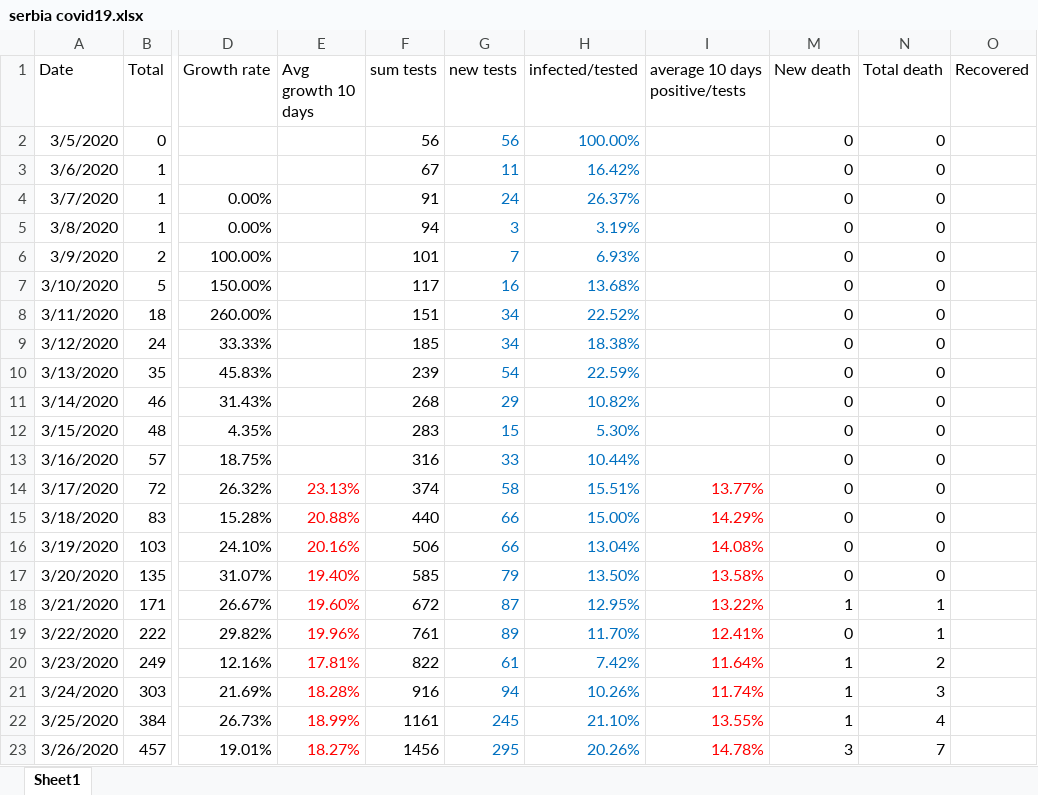
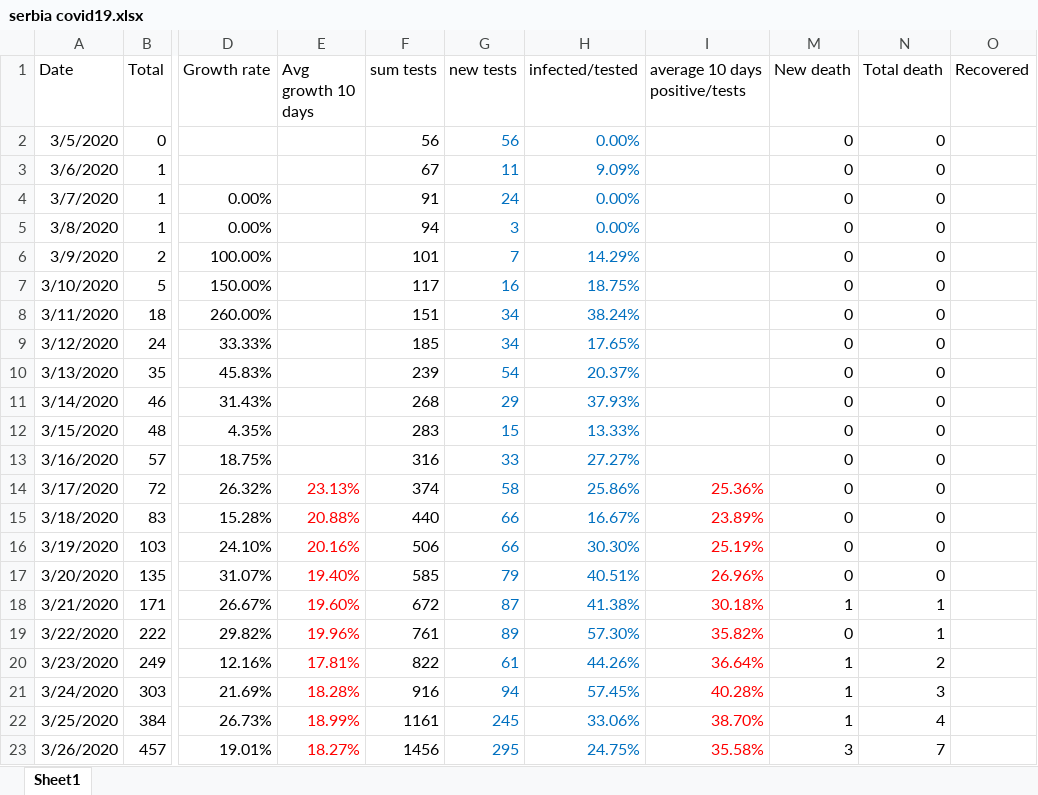
Before and after one commit to sasa-yovanovicc/covid-19, an Excel workbook: serbia covid19.xlsx, sheet Sheet1, drawn as a sheet; only a part is shown, gaps mark what is left out; values as stored, in another font and other column widths than the file's, no borders; charts and pictures not drawn; the diff covers the shown part only; the diff names each change by its address in the sheet, - before the commit and + after, or states it on an @@ line.

Commit message:
Update April 4 2020

```diff
--- a/serbia covid19.xlsx (sheet Sheet1)
+++ b/serbia covid19.xlsx (sheet Sheet1)
-H2 (infected/tested): 100.00%
+H2 (infected/tested): 0.00%
-H3 (infected/tested): 16.42%
+H3 (infected/tested): 9.09%
-H4 (infected/tested): 26.37%
+H4 (infected/tested): 0.00%
-H5 (infected/tested): 3.19%
+H5 (infected/tested): 0.00%
-H6 (infected/tested): 6.93%
+H6 (infected/tested): 14.29%
-H7 (infected/tested): 13.68%
+H7 (infected/tested): 18.75%
-H8 (infected/tested): 22.52%
+H8 (infected/tested): 38.24%
-H9 (infected/tested): 18.38%
+H9 (infected/tested): 17.65%
-H10 (infected/tested): 22.59%
+H10 (infected/tested): 20.37%
-H11 (infected/tested): 10.82%
+H11 (infected/tested): 37.93%
-H12 (infected/tested): 5.30%
+H12 (infected/tested): 13.33%
-H13 (infected/tested): 10.44%
+H13 (infected/tested): 27.27%
-H14 (infected/tested): 15.51%
+H14 (infected/tested): 25.86%
-I14 (average 10 days positive/tests): 13.77%
+I14 (average 10 days positive/tests): 25.36%
-H15 (infected/tested): 15.00%
+H15 (infected/tested): 16.67%
-I15 (average 10 days positive/tests): 14.29%
+I15 (average 10 days positive/tests): 23.89%
-H16 (infected/tested): 13.04%
+H16 (infected/tested): 30.30%
-I16 (average 10 days positive/tests): 14.08%
+I16 (average 10 days positive/tests): 25.19%
-H17 (infected/tested): 13.50%
+H17 (infected/tested): 40.51%
-I17 (average 10 days positive/tests): 13.58%
+I17 (average 10 days positive/tests): 26.96%
-H18 (infected/tested): 12.95%
+H18 (infected/tested): 41.38%
-I18 (average 10 days positive/tests): 13.22%
+I18 (average 10 days positive/tests): 30.18%
-H19 (infected/tested): 11.70%
+H19 (infected/tested): 57.30%
-I19 (average 10 days positive/tests): 12.41%
+I19 (average 10 days positive/tests): 35.82%
-H20 (infected/tested): 7.42%
+H20 (infected/tested): 44.26%
-I20 (average 10 days positive/tests): 11.64%
+I20 (average 10 days positive/tests): 36.64%
-H21 (infected/tested): 10.26%
+H21 (infected/tested): 57.45%
-I21 (average 10 days positive/tests): 11.74%
+I21 (average 10 days positive/tests): 40.28%
-H22 (infected/tested): 21.10%
+H22 (infected/tested): 33.06%
-I22 (average 10 days positive/tests): 13.55%
+I22 (average 10 days positive/tests): 38.70%
-H23 (infected/tested): 20.26%
+H23 (infected/tested): 24.75%
-I23 (average 10 days positive/tests): 14.78%
+I23 (average 10 days positive/tests): 35.58%
```
Also changed, not shown: 68 edited cells and cell formats elsewhere in this sheet, formulas that keep their value, charts or pictures.
